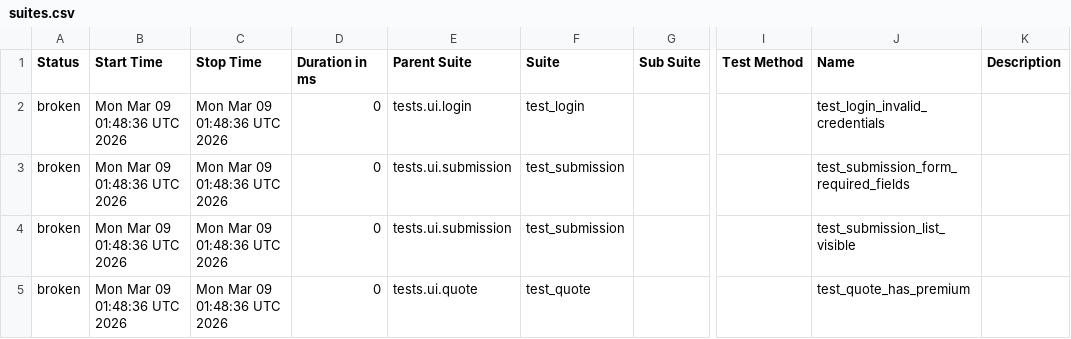
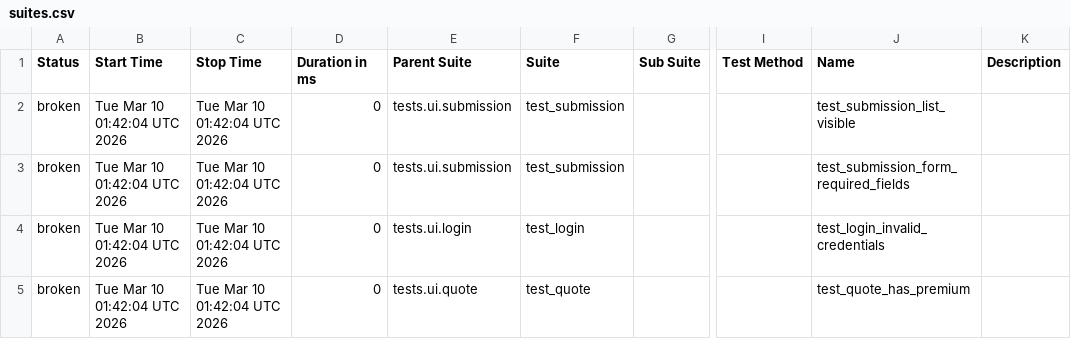
Before and after one commit to DilipAle/rng_ui_tests, a CSV file: agency-height/data/suites.csv, drawn as a sheet; only a part is shown, gaps mark what is left out; the diff names each change by its address in the sheet, - before the commit and + after, or states it on an @@ line.

```diff
--- a/agency-height/data/suites.csv
+++ b/agency-height/data/suites.csv
-B2:B5 (Start Time): Mon Mar 09 01:48:36 UTC 2026
+B2:B5 (Start Time): Tue Mar 10 01:42:04 UTC 2026
-C2:C5 (Stop Time): Mon Mar 09 01:48:36 UTC 2026
+C2:C5 (Stop Time): Tue Mar 10 01:42:04 UTC 2026
-E2 (Parent Suite): tests.ui.login
+E2 (Parent Suite): tests.ui.submission
-F2 (Suite): test_login
+F2 (Suite): test_submission
-J2 (Name): test_login_invalid_credentials
+J2 (Name): test_submission_list_visible
-E4 (Parent Suite): tests.ui.submission
+E4 (Parent Suite): tests.ui.login
-F4 (Suite): test_submission
+F4 (Suite): test_login
-J4 (Name): test_submission_list_visible
+J4 (Name): test_login_invalid_credentials
```
Also changed, not shown: 28 other files.
